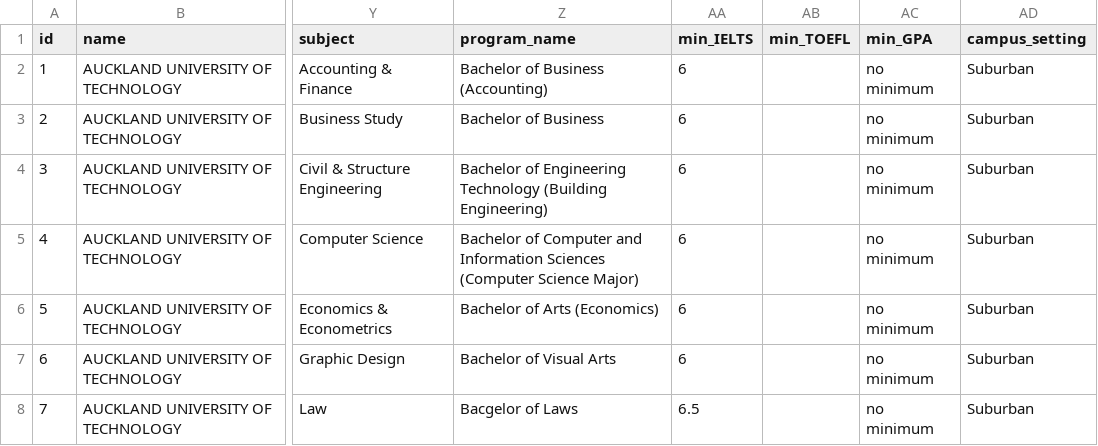
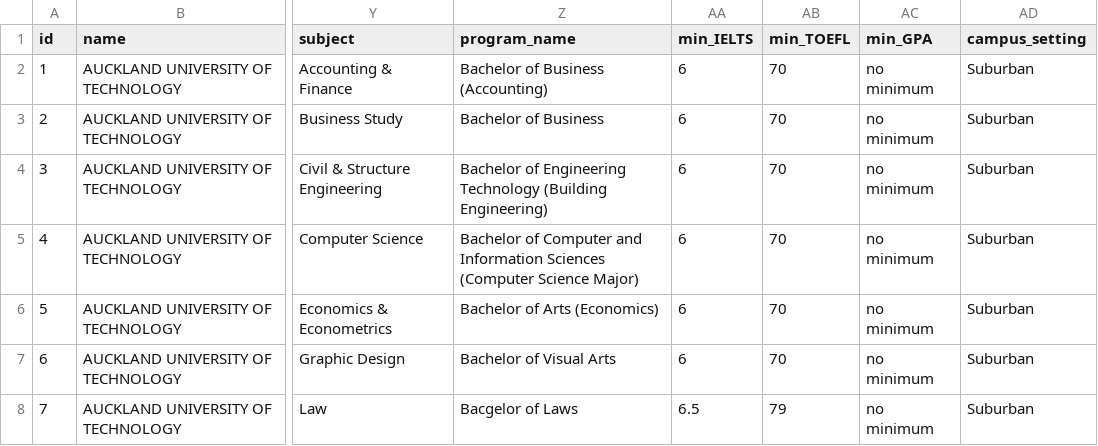
Before and after one commit to austinicy/OSCRES, a CSV file: Miscellaneous/university.csv, drawn as a sheet; only a part is shown, gaps mark what is left out; the diff covers the shown part only; the diff names each change by its address in the sheet, - before the commit and + after, or states it on an @@ line.

```diff
--- a/Miscellaneous/university.csv
+++ b/Miscellaneous/university.csv
-AB2:AB7 (min_TOEFL): (empty)
+AB2:AB7 (min_TOEFL): 70
-AB8 (min_TOEFL): (empty)
+AB8 (min_TOEFL): 79
```
Also changed, not shown: 2 removed rows and 49 edited cells elsewhere in this file, 5 other files.
